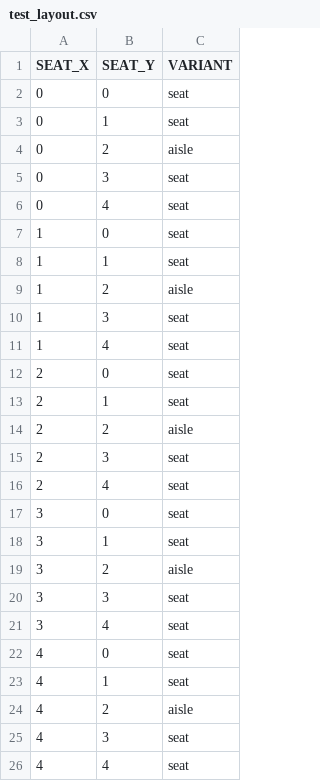
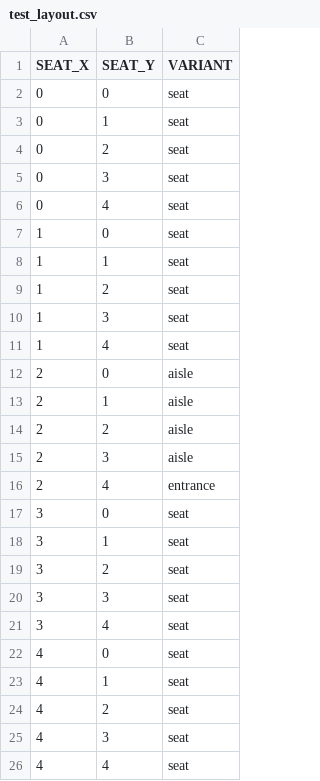
Before and after one commit to SuedeGently/aircraft_sim, a CSV file: config/test_layout.csv, drawn as a sheet.

Commit message:
Added ability to read from config files ! Resolves #5

```diff
--- a/config/test_layout.csv
+++ b/config/test_layout.csv
@@ -3,3 +3,3 @@ SEAT_X, SEAT_Y, VARIANT
 0,1,seat
-0,2,aisle
+0,2,seat
 0,3,seat
@@ -8,13 +8,13 @@ SEAT_X, SEAT_Y, VARIANT
 1,1,seat
-1,2,aisle
+1,2,seat
 1,3,seat
 1,4,seat
-2,0,seat
-2,1,seat
+2,0,aisle
+2,1,aisle
 2,2,aisle
-2,3,seat
-2,4,seat
+2,3,aisle
+2,4,entrance
 3,0,seat
 3,1,seat
-3,2,aisle
+3,2,seat
 3,3,seat
@@ -23,3 +23,3 @@ SEAT_X, SEAT_Y, VARIANT
 4,1,seat
-4,2,aisle
+4,2,seat
 4,3,seat
```
Also changed, not shown: 3 other files.
